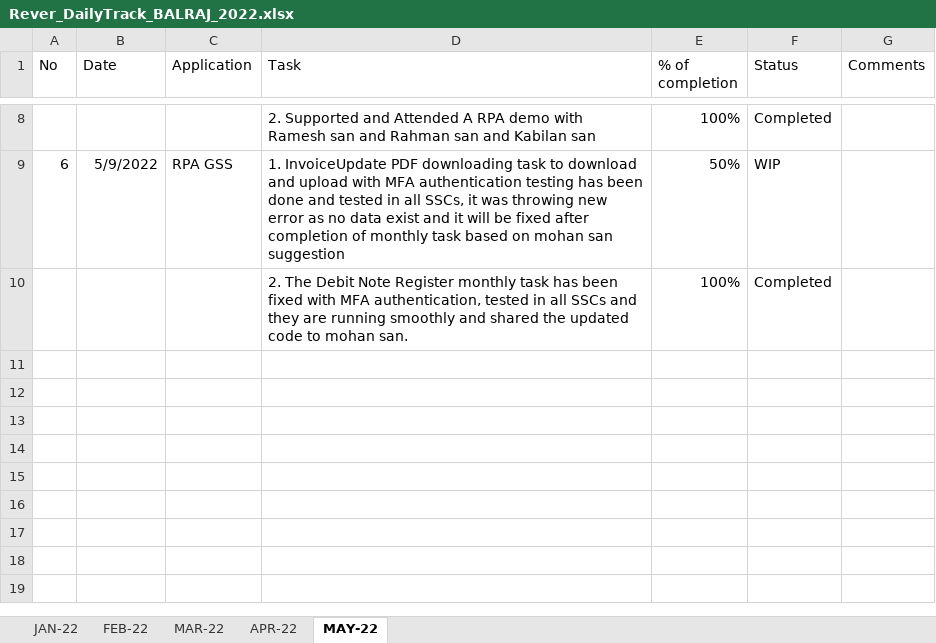
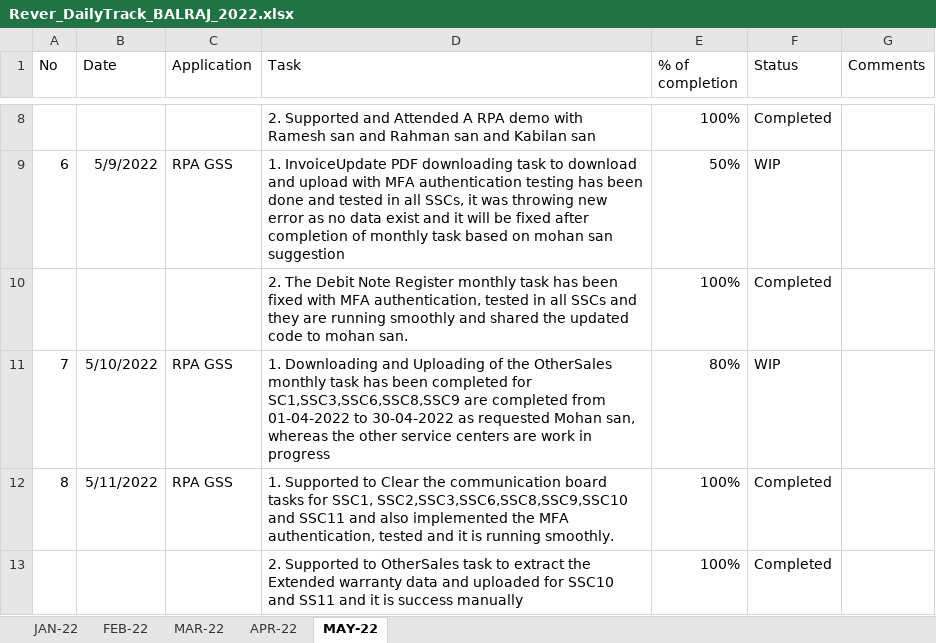
Before and after one commit to RIGELSOFTSINGAPORE/DailyTracker, an Excel workbook: Rever_DailyTrack_BALRAJ_2022.xlsx, sheet MAY-22, drawn as a sheet; only a part is shown, gaps mark what is left out; values as stored, in another font and other column widths than the file's, no borders; the diff names each change by its address in the sheet, - before the commit and + after, or states it on an @@ line.

Commit message:
Add files via upload

```diff
--- a/Rever_DailyTrack_BALRAJ_2022.xlsx (sheet MAY-22)
+++ b/Rever_DailyTrack_BALRAJ_2022.xlsx (sheet MAY-22)
+row 11: 7 | 5/10/2022 | RPA GSS | 1. Downloading and Uploading of the OtherSales monthly task has been completed for SC1,SSC3,SSC6,SSC8,SSC9 are completed from 01-04-2022 to 30-04-2022 as requested Mohan san, whereas the other service centers are work in progress | 80% | WIP
+row 12: 8 | 5/11/2022 | RPA GSS | 1. Supported to Clear the communication board tasks for SSC1, SSC2,SSC3,SSC6,SSC8,SSC9,SSC10 and SSC11 and also implemented the MFA authentication, tested and it is running smoothly. | 100% | Completed
+row 13:  |  |  | 2. Supported to OtherSales task to extract the Extended warranty data and uploaded for SSC10 and SS11 and it is success manually | 100% | Completed
```
